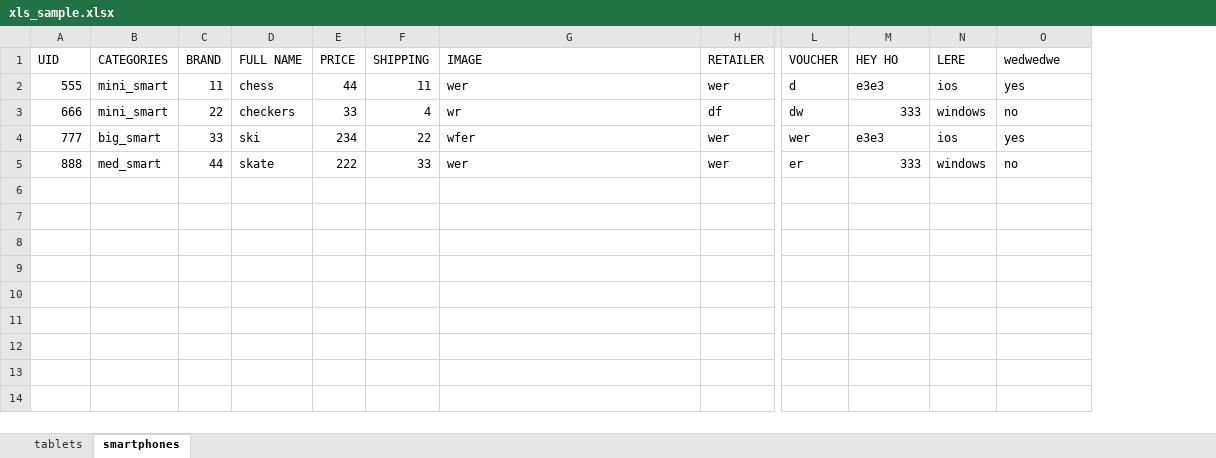
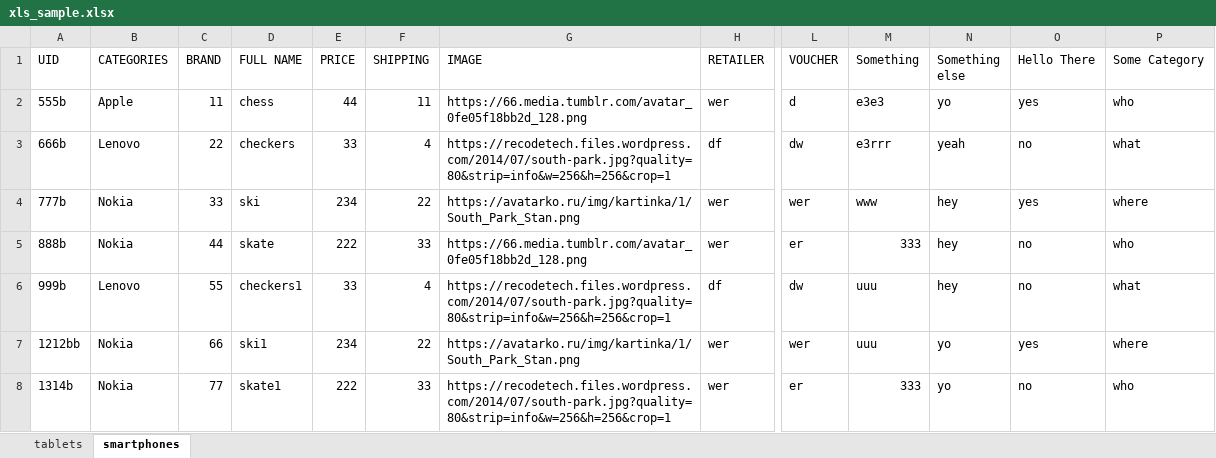
Before and after one commit to alexacwo/lw_price, an Excel workbook: xls_sample.xlsx, sheet smartphones, drawn as a sheet; only a part is shown, gaps mark what is left out; values as stored, in another font and other column widths than the file's, no cell formats; removed rows and columns are numbered as before the commit, all else as after; rows hold the shown columns only; the diff names each change by its address in the sheet, - before the commit and + after, or states it on an @@ line.

```diff
--- a/xls_sample.xlsx (sheet smartphones)
+++ b/xls_sample.xlsx (sheet smartphones)
-column N (LERE), rows 2-5: ios | windows | ios | windows
+column N (Something else), rows 2-5: yo | yeah | hey | hey
+column P (Some Category), rows 2-5: who | what | where | who
-M1: HEY HO
+M1: Something
-O1: wedwedwe
+O1: Hello There
-A2 (UID): 555
+A2 (UID): 555b
-B2 (CATEGORIES): mini_smart
+B2 (CATEGORIES): Apple
-G2 (IMAGE): wer
+G2 (IMAGE): https://66.media.tumblr.com/avatar_0fe05f18bb2d_128.png
-A3 (UID): 666
+A3 (UID): 666b
-B3 (CATEGORIES): mini_smart
+B3 (CATEGORIES): Lenovo
-G3 (IMAGE): wr
+G3 (IMAGE): https://recodetech.files.wordpress.com/2014/07/south-park.jpg?quality=80&strip=info&w=256&h=256&crop=1
-M3 (Something): 333
+M3 (Something): e3rrr
-A4 (UID): 777
+A4 (UID): 777b
-B4 (CATEGORIES): big_smart
+B4 (CATEGORIES): Nokia
-G4 (IMAGE): wfer
+G4 (IMAGE): https://avatarko.ru/img/kartinka/1/South_Park_Stan.png
-M4 (Something): e3e3
+M4 (Something): www
-A5 (UID): 888
+A5 (UID): 888b
-B5 (CATEGORIES): med_smart
+B5 (CATEGORIES): Nokia
-G5 (IMAGE): wer
+G5 (IMAGE): https://66.media.tumblr.com/avatar_0fe05f18bb2d_128.png
+row 6: 999b | Lenovo | 55 | checkers1 | 33 | 4 | https://recodetech.files.wordpress.com/2014/07/south-park.jpg?quality=80&strip=info&w=256&h=256&crop=1 | df | dw | uuu | hey | no | what
+row 7: 1212bb | Nokia | 66 | ski1 | 234 | 22 | https://avatarko.ru/img/kartinka/1/South_Park_Stan.png | wer | wer | uuu | yo | yes | where
+row 8: 1314b | Nokia | 77 | skate1 | 222 | 33 | https://recodetech.files.wordpress.com/2014/07/south-park.jpg?quality=80&strip=info&w=256&h=256&crop=1 | wer | er | 333 | yo | no | who
```
Also changed, not shown: sheet tablets, cell formats, 4 other files.
